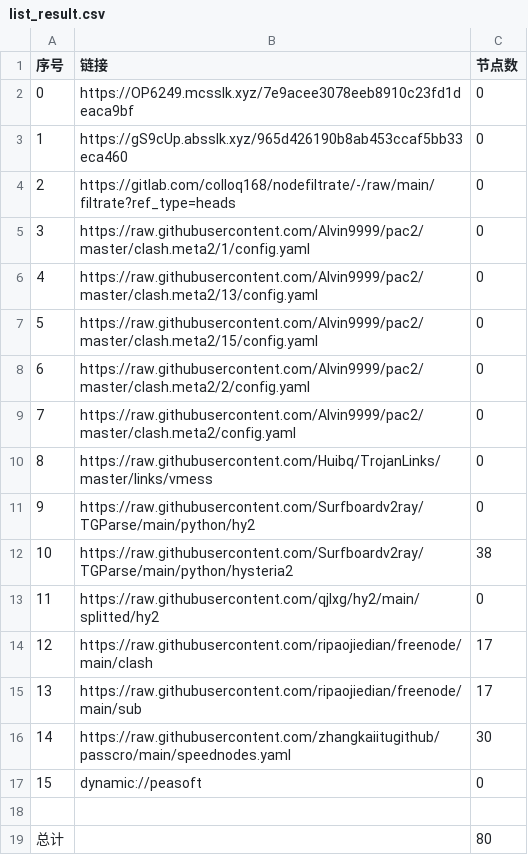
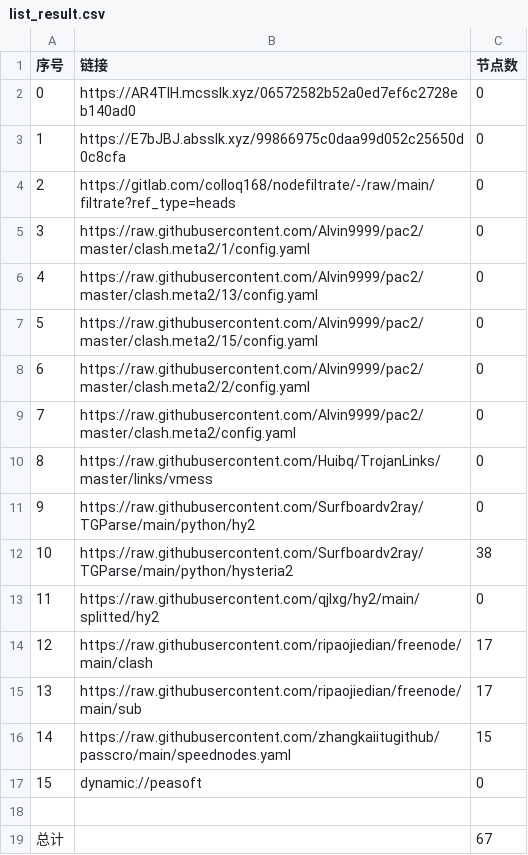
Before and after one commit to x-isd/AutoMergePublicNodes, a CSV file: list_result.csv, drawn as a sheet.

```diff
--- a/list_result.csv
+++ b/list_result.csv
@@ -1,4 +1,4 @@
 序号,链接,节点数
-0,https://OP6249.mcsslk.xyz/7e9acee3078eeb8910c23fd1deaca9bf,0
-1,https://gS9cUp.absslk.xyz/965d426190b8ab453ccaf5bb33eca460,0
+0,https://AR4TlH.mcsslk.xyz/06572582b52a0ed7ef6c2728eb140ad0,0
+1,https://E7bJBJ.absslk.xyz/99866975c0daa99d052c25650d0c8cfa,0
 2,https://gitlab.com/colloq168/nodefiltrate/-/raw/main/filtrate?ref_type=heads,0
@@ -15,5 +15,5 @@
 13,https://raw.githubusercontent.com/ripaojiedian/freenode/main/sub,17
-14,https://raw.githubusercontent.com/zhangkaiitugithub/passcro/main/speednodes.yaml,30
+14,https://raw.githubusercontent.com/zhangkaiitugithub/passcro/main/speednodes.yaml,15
 15,dynamic://peasoft,0
 
-总计,,80
+总计,,67
```
Also changed, not shown: 9 other files.
